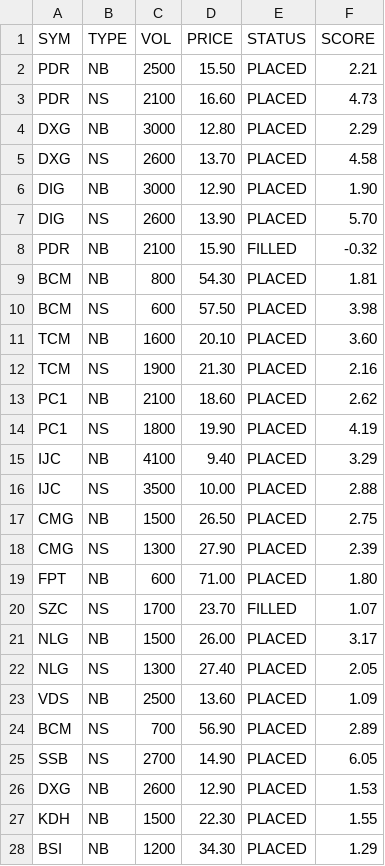
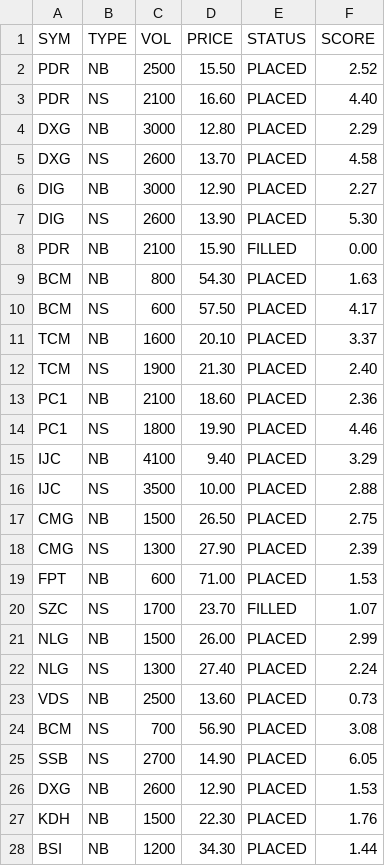
Before and after one commit to cali-invest/portfolio-live, a CSV file: data/CMD.csv, drawn as a sheet; only a part is shown; the diff covers the shown part only.

```diff
--- a/data/CMD.csv
+++ b/data/CMD.csv
@@ -1,15 +1,15 @@
 SYM,TYPE,VOL,PRICE,STATUS,SCORE
-PDR,NB,2500,15.50,PLACED,2.21
-PDR,NS,2100,16.60,PLACED,4.73
+PDR,NB,2500,15.50,PLACED,2.52
+PDR,NS,2100,16.60,PLACED,4.40
 DXG,NB,3000,12.80,PLACED,2.29
 DXG,NS,2600,13.70,PLACED,4.58
-DIG,NB,3000,12.90,PLACED,1.90
-DIG,NS,2600,13.90,PLACED,5.70
-PDR,NB,2100,15.90,FILLED,-0.32
-BCM,NB,800,54.30,PLACED,1.81
-BCM,NS,600,57.50,PLACED,3.98
-TCM,NB,1600,20.10,PLACED,3.60
-TCM,NS,1900,21.30,PLACED,2.16
-PC1,NB,2100,18.60,PLACED,2.62
-PC1,NS,1800,19.90,PLACED,4.19
+DIG,NB,3000,12.90,PLACED,2.27
+DIG,NS,2600,13.90,PLACED,5.30
+PDR,NB,2100,15.90,FILLED,0.00
+BCM,NB,800,54.30,PLACED,1.63
+BCM,NS,600,57.50,PLACED,4.17
+TCM,NB,1600,20.10,PLACED,3.37
+TCM,NS,1900,21.30,PLACED,2.40
+PC1,NB,2100,18.60,PLACED,2.36
+PC1,NS,1800,19.90,PLACED,4.46
 IJC,NB,4100,9.40,PLACED,3.29
@@ -18,11 +18,11 @@ CMG,NB,1500,26.50,PLACED,2.75
 CMG,NS,1300,27.90,PLACED,2.39
-FPT,NB,600,71.00,PLACED,1.80
+FPT,NB,600,71.00,PLACED,1.53
 SZC,NS,1700,23.70,FILLED,1.07
-NLG,NB,1500,26.00,PLACED,3.17
-NLG,NS,1300,27.40,PLACED,2.05
-VDS,NB,2500,13.60,PLACED,1.09
-BCM,NS,700,56.90,PLACED,2.89
+NLG,NB,1500,26.00,PLACED,2.99
+NLG,NS,1300,27.40,PLACED,2.24
+VDS,NB,2500,13.60,PLACED,0.73
+BCM,NS,700,56.90,PLACED,3.08
 SSB,NS,2700,14.90,PLACED,6.05
 DXG,NB,2600,12.90,PLACED,1.53
-KDH,NB,1500,22.30,PLACED,1.55
-BSI,NB,1200,34.30,PLACED,1.29
+KDH,NB,1500,22.30,PLACED,1.76
+BSI,NB,1200,34.30,PLACED,1.44
```
Also changed, not shown: 4 edited cells elsewhere in this file, data/CMD2.csv, data/PORTFOLIO.csv, 1 other file.
